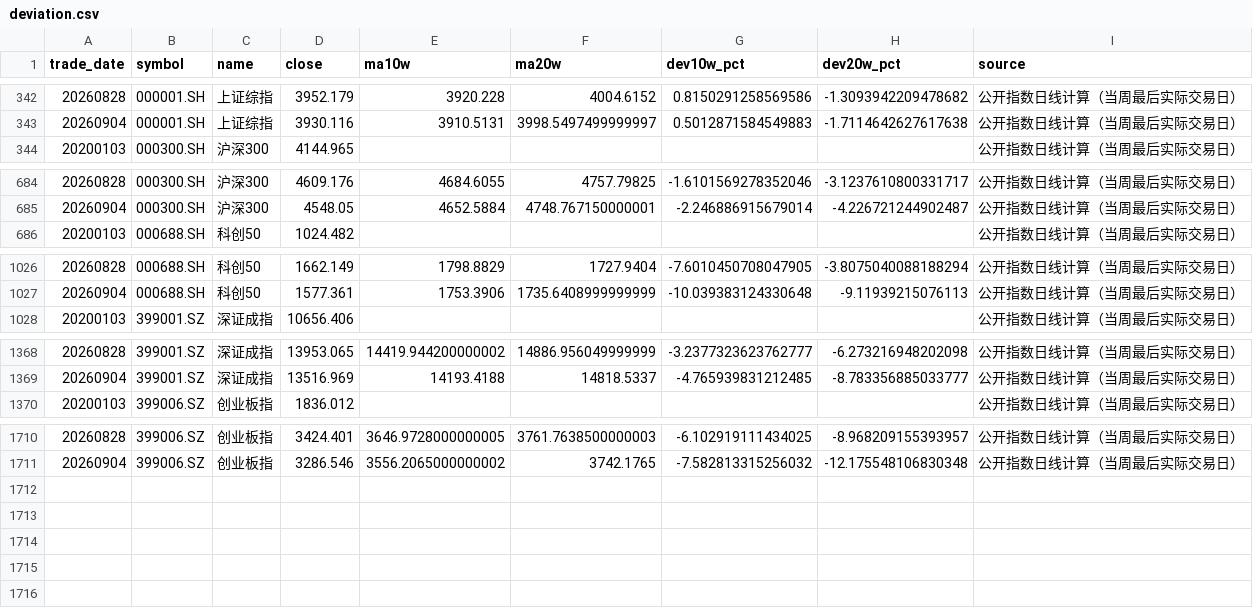
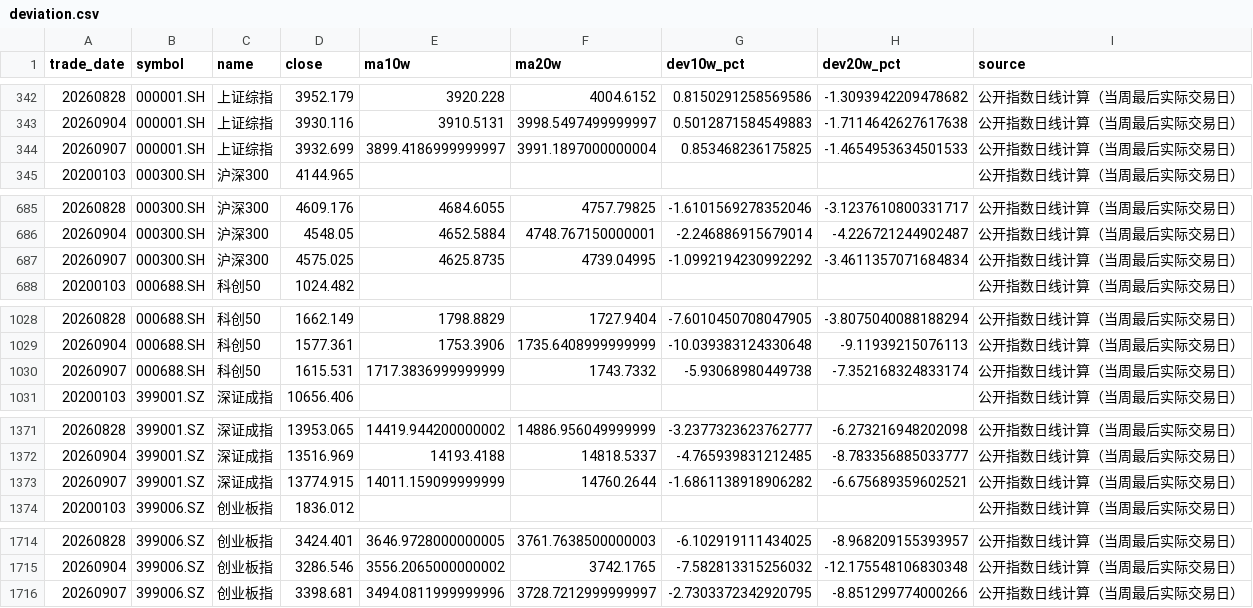
Before and after one commit to littlepeachh/macroscope-dashboard-v5, a CSV file: data/deviation.csv, drawn as a sheet; only a part is shown, gaps mark what is left out.

```diff
--- a/data/deviation.csv
+++ b/data/deviation.csv
@@ -343,2 +343,3 @@
 20260904,000001.SH,上证综指,3930.116,3910.5131,3998.5497499999997,0.5012871584549883,-1.7114642627617638,公开指数日线计算（当周最后实际交易日）
+20260907,000001.SH,上证综指,3932.699,3899.4186999999997,3991.1897000000004,0.853468236175825,-1.4654953634501533,公开指数日线计算（当周最后实际交易日）
 20200103,000300.SH,沪深300,4144.965,,,,,公开指数日线计算（当周最后实际交易日）
@@ -685,2 +686,3 @@
 20260904,000300.SH,沪深300,4548.05,4652.5884,4748.767150000001,-2.246886915679014,-4.226721244902487,公开指数日线计算（当周最后实际交易日）
+20260907,000300.SH,沪深300,4575.025,4625.8735,4739.04995,-1.0992194230992292,-3.4611357071684834,公开指数日线计算（当周最后实际交易日）
 20200103,000688.SH,科创50,1024.482,,,,,公开指数日线计算（当周最后实际交易日）
@@ -1027,2 +1029,3 @@
 20260904,000688.SH,科创50,1577.361,1753.3906,1735.6408999999999,-10.039383124330648,-9.11939215076113,公开指数日线计算（当周最后实际交易日）
+20260907,000688.SH,科创50,1615.531,1717.3836999999999,1743.7332,-5.93068980449738,-7.352168324833174,公开指数日线计算（当周最后实际交易日）
 20200103,399001.SZ,深证成指,10656.406,,,,,公开指数日线计算（当周最后实际交易日）
@@ -1369,2 +1372,3 @@
 20260904,399001.SZ,深证成指,13516.969,14193.4188,14818.5337,-4.765939831212485,-8.783356885033777,公开指数日线计算（当周最后实际交易日）
+20260907,399001.SZ,深证成指,13774.915,14011.159099999999,14760.2644,-1.6861138918906282,-6.675689359602521,公开指数日线计算（当周最后实际交易日）
 20200103,399006.SZ,创业板指,1836.012,,,,,公开指数日线计算（当周最后实际交易日）
@@ -1711 +1715,2 @@
 20260904,399006.SZ,创业板指,3286.546,3556.2065000000002,3742.1765,-7.582813315256032,-12.175548106830348,公开指数日线计算（当周最后实际交易日）
+20260907,399006.SZ,创业板指,3398.681,3494.0811999999996,3728.7212999999997,-2.7303372342920795,-8.851299774000266,公开指数日线计算（当周最后实际交易日）
```
Also changed, not shown: data/breadth.csv, data/crowding.csv, 5 other files.
